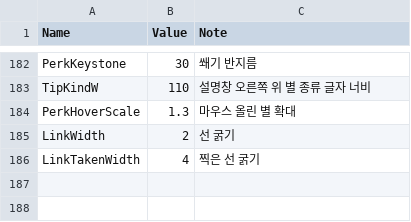
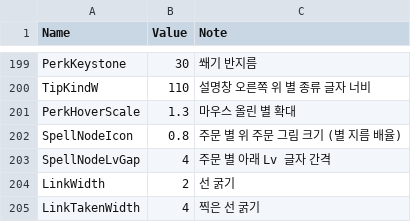
Before and after one commit to YooJaeJun/YJJWave, a CSV file: Content/YJJWave/Data/UILayout.csv, drawn as a sheet; only a part is shown, gaps mark what is left out; the diff covers the shown part only.

```diff
--- a/Content/YJJWave/Data/UILayout.csv
+++ b/Content/YJJWave/Data/UILayout.csv
@@ -184,2 +201,4 @@ TipKindW,110,설명창 오른쪽 위 별 종류 글자 너비
 PerkHoverScale,1.3,마우스 올린 별 확대
+SpellNodeIcon,0.8,주문 별 위 주문 그림 크기 (별 지름 배율)
+SpellNodeLvGap,4,주문 별 아래 Lv 글자 간격
 LinkWidth,2,선 굵기
```
Also changed, not shown: 17 added rows and 1 edited cell elsewhere in this file, Content/YJJWave/Data/Localization.csv, Content/YJJWave/Data/Perks.csv, 21 other files.
